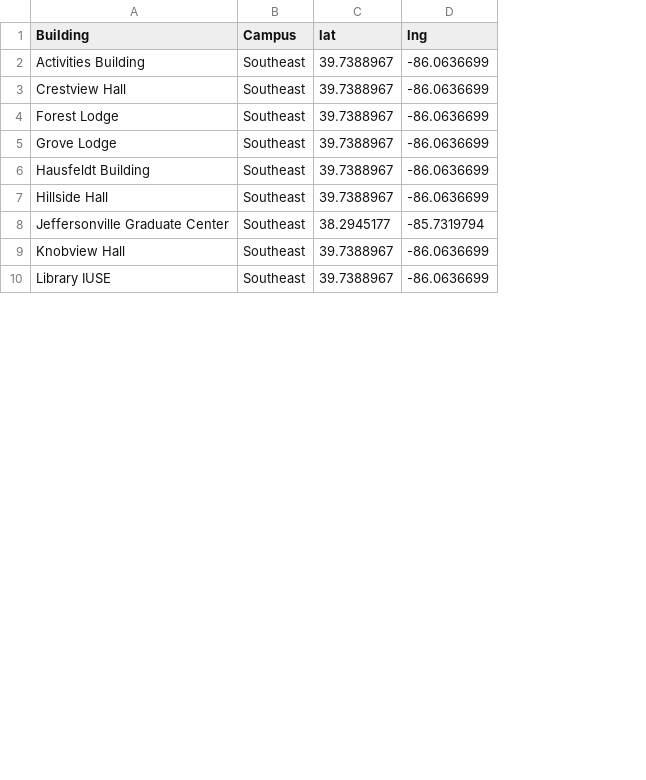
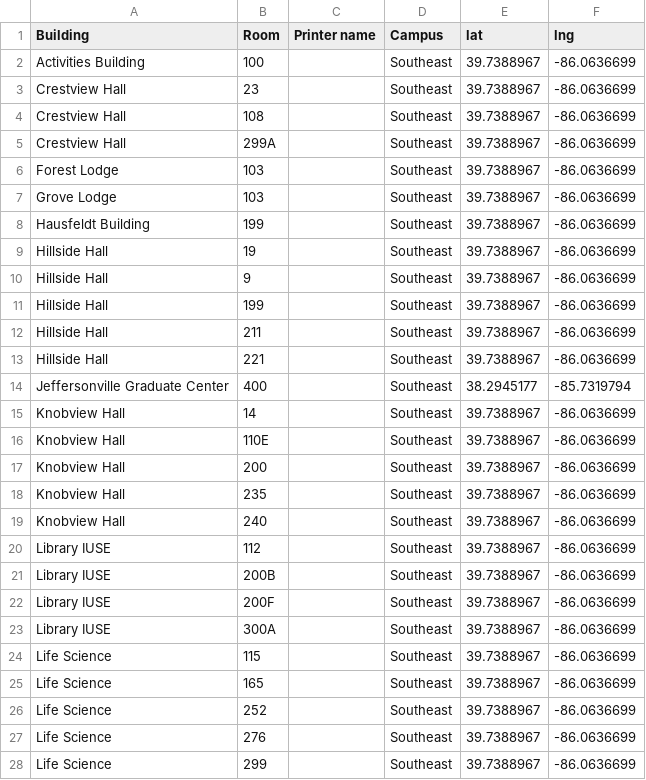
Before and after one commit to suhaasbadada/hoosier-print, a CSV file: data/raw/PrinterLocations-Southeast_geocoded.csv, drawn as a sheet; only a part is shown; addresses are those after the commit; the diff covers the shown part only; the diff names each change by its address in the sheet, - before the commit and + after, or states it on an @@ line.

```diff
--- a/data/raw/PrinterLocations-Southeast_geocoded.csv
+++ b/data/raw/PrinterLocations-Southeast_geocoded.csv
+column B (Room), row 2: 100; rows 5-9: 299A | 103 | 103 | 199 | 19; rows 14-15: 400 | 14; row 20: 112
+column C (Printer name), empty
+row 3: Crestview Hall | 23 |  | Southeast | 39.7388967 | -86.0636699
+row 4: Crestview Hall | 108 |  | Southeast | 39.7388967 | -86.0636699
+row 10: Hillside Hall | 9 |  | Southeast | 39.7388967 | -86.0636699
+row 11: Hillside Hall | 199 |  | Southeast | 39.7388967 | -86.0636699
+row 12: Hillside Hall | 211 |  | Southeast | 39.7388967 | -86.0636699
+row 13: Hillside Hall | 221 |  | Southeast | 39.7388967 | -86.0636699
+row 16: Knobview Hall | 110E |  | Southeast | 39.7388967 | -86.0636699
+row 17: Knobview Hall | 200 |  | Southeast | 39.7388967 | -86.0636699
+row 18: Knobview Hall | 235 |  | Southeast | 39.7388967 | -86.0636699
+row 19: Knobview Hall | 240 |  | Southeast | 39.7388967 | -86.0636699
+row 21: Library IUSE | 200B |  | Southeast | 39.7388967 | -86.0636699
+row 22: Library IUSE | 200F |  | Southeast | 39.7388967 | -86.0636699
+row 23: Library IUSE | 300A |  | Southeast | 39.7388967 | -86.0636699
+row 24: Life Science | 115 |  | Southeast | 39.7388967 | -86.0636699
+row 25: Life Science | 165 |  | Southeast | 39.7388967 | -86.0636699
+row 26: Life Science | 252 |  | Southeast | 39.7388967 | -86.0636699
+row 27: Life Science | 276 |  | Southeast | 39.7388967 | -86.0636699
+row 28: Life Science | 299 |  | Southeast | 39.7388967 | -86.0636699
```
Also changed, not shown: 12 added rows elsewhere in this file, data/raw/PrinterLocations-FortWayne_geocoded.csv, data/raw/PrinterLocations-Indianapolis_geocoded.csv, 37 other files.
